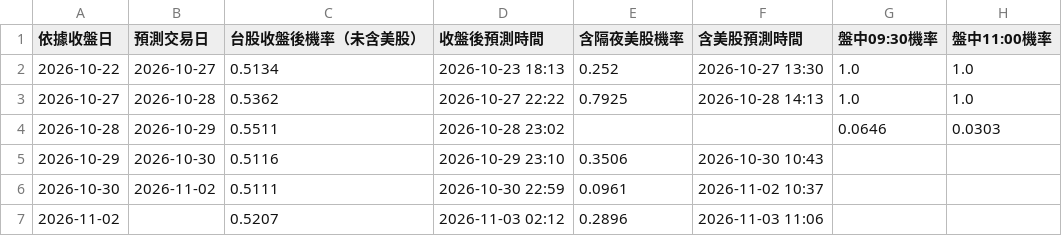
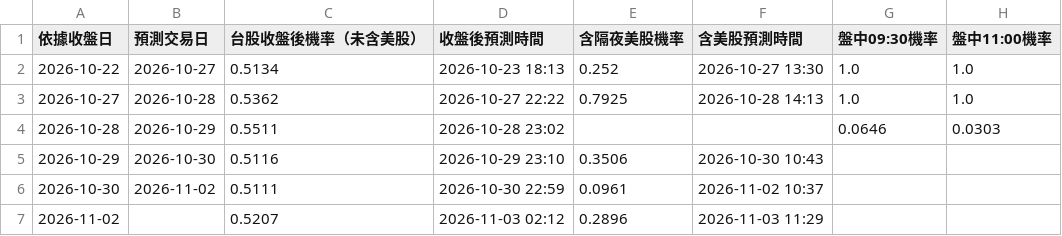
Before and after one commit to syubbb/taiex-dashboard, a CSV file: data/predictions.csv, drawn as a sheet; only a part is shown; the diff names each change by its address in the sheet, - before the commit and + after, or states it on an @@ line.

```diff
--- a/data/predictions.csv
+++ b/data/predictions.csv
-F7 (含美股預測時間): 2026-11-03 11:06
+F7 (含美股預測時間): 2026-11-03 11:29
```
Also changed, not shown: 2 other files.
